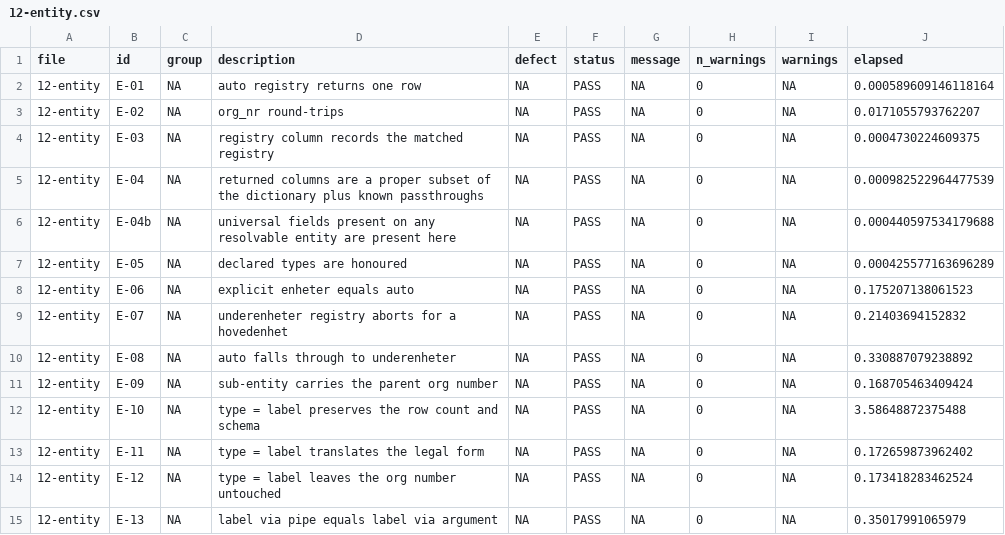
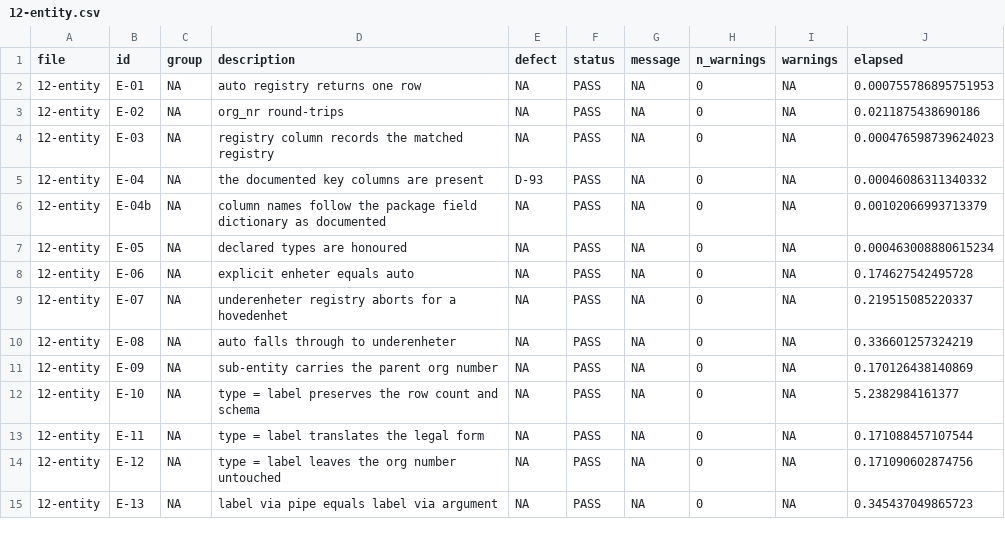
Before and after one commit to sondreskarsten/tidybrreg-stresstest, a CSV file: results/12-entity.csv, drawn as a sheet; only a part is shown; the diff covers the shown part only.

Commit message:
Revert doc-licensed assertion softening; register D-93 (documented key columns absent)

```diff
--- a/results/12-entity.csv
+++ b/results/12-entity.csv
@@ -1,15 +1,15 @@
 "file","id","group","description","defect","status","message","n_warnings","warnings","elapsed"
-"12-entity","E-01",NA,"auto registry returns one row",NA,"PASS",NA,0,NA,0.000589609146118164
-"12-entity","E-02",NA,"org_nr round-trips",NA,"PASS",NA,0,NA,0.0171055793762207
-"12-entity","E-03",NA,"registry column records the matched registry",NA,"PASS",NA,0,NA,0.0004730224609375
-"12-entity","E-04",NA,"returned columns are a proper subset of the dictionary plus known passthroughs",NA,"PASS",NA,0,NA,0.000982522964477539
-"12-entity","E-04b",NA,"universal fields present on any resolvable entity are present here",NA,"PASS",NA,0,NA,0.000440597534179688
-"12-entity","E-05",NA,"declared types are honoured",NA,"PASS",NA,0,NA,0.000425577163696289
-"12-entity","E-06",NA,"explicit enheter equals auto",NA,"PASS",NA,0,NA,0.175207138061523
-"12-entity","E-07",NA,"underenheter registry aborts for a hovedenhet",NA,"PASS",NA,0,NA,0.21403694152832
-"12-entity","E-08",NA,"auto falls through to underenheter",NA,"PASS",NA,0,NA,0.330887079238892
-"12-entity","E-09",NA,"sub-entity carries the parent org number",NA,"PASS",NA,0,NA,0.168705463409424
-"12-entity","E-10",NA,"type = label preserves the row count and schema",NA,"PASS",NA,0,NA,3.58648872375488
-"12-entity","E-11",NA,"type = label translates the legal form",NA,"PASS",NA,0,NA,0.172659873962402
-"12-entity","E-12",NA,"type = label leaves the org number untouched",NA,"PASS",NA,0,NA,0.173418283462524
-"12-entity","E-13",NA,"label via pipe equals label via argument",NA,"PASS",NA,0,NA,0.35017991065979
+"12-entity","E-01",NA,"auto registry returns one row",NA,"PASS",NA,0,NA,0.000755786895751953
+"12-entity","E-02",NA,"org_nr round-trips",NA,"PASS",NA,0,NA,0.0211875438690186
+"12-entity","E-03",NA,"registry column records the matched registry",NA,"PASS",NA,0,NA,0.000476598739624023
+"12-entity","E-04",NA,"the documented key columns are present","D-93","PASS",NA,0,NA,0.00046086311340332
+"12-entity","E-04b",NA,"column names follow the package field dictionary as documented",NA,"PASS",NA,0,NA,0.00102066993713379
+"12-entity","E-05",NA,"declared types are honoured",NA,"PASS",NA,0,NA,0.000463008880615234
+"12-entity","E-06",NA,"explicit enheter equals auto",NA,"PASS",NA,0,NA,0.174627542495728
+"12-entity","E-07",NA,"underenheter registry aborts for a hovedenhet",NA,"PASS",NA,0,NA,0.219515085220337
+"12-entity","E-08",NA,"auto falls through to underenheter",NA,"PASS",NA,0,NA,0.336601257324219
+"12-entity","E-09",NA,"sub-entity carries the parent org number",NA,"PASS",NA,0,NA,0.170126438140869
+"12-entity","E-10",NA,"type = label preserves the row count and schema",NA,"PASS",NA,0,NA,5.2382984161377
+"12-entity","E-11",NA,"type = label translates the legal form",NA,"PASS",NA,0,NA,0.171088457107544
+"12-entity","E-12",NA,"type = label leaves the org number untouched",NA,"PASS",NA,0,NA,0.171090602874756
+"12-entity","E-13",NA,"label via pipe equals label via argument",NA,"PASS",NA,0,NA,0.345437049865723
```
Also changed, not shown: 40 edited cells elsewhere in this file, results/13-search.csv, 7 other files.
